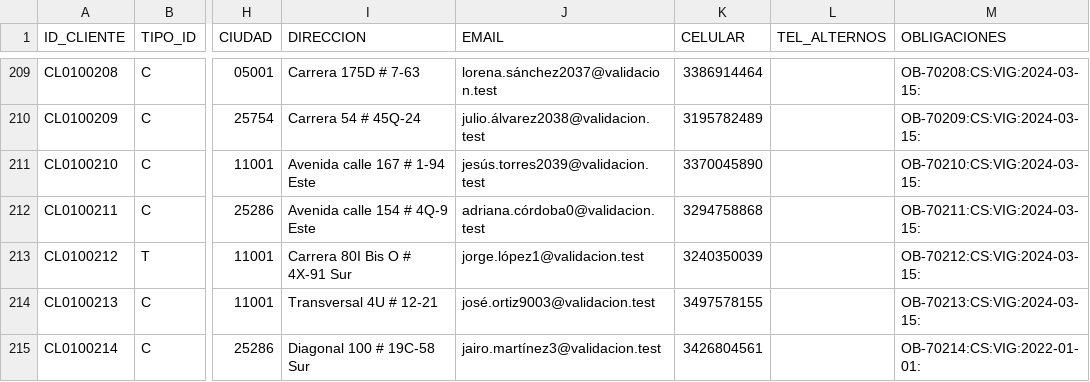
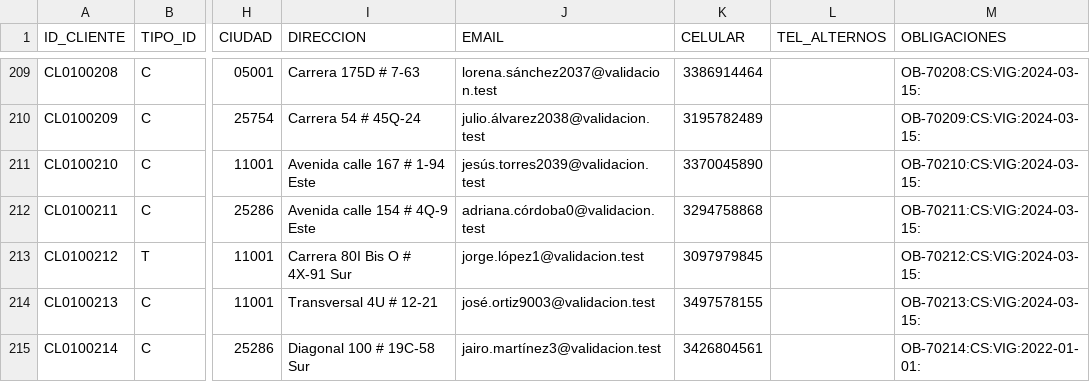
Before and after one commit to Daviddalejandro/Trabajo, a CSV file: mdm-rdm-prototype/backend/data/validation/credito_core.csv, drawn as a sheet; only a part is shown, gaps mark what is left out; the diff names each change by its address in the sheet, - before the commit and + after, or states it on an @@ line.

```diff
--- a/mdm-rdm-prototype/backend/data/validation/credito_core.csv
+++ b/mdm-rdm-prototype/backend/data/validation/credito_core.csv
-K213 (CELULAR): 3240350039
+K213 (CELULAR): 3097979845
```
Also changed, not shown: mdm-rdm-prototype/backend/data/synth/crm_bp.csv, mdm-rdm-prototype/backend/data/synth/web_portal.csv, 29 other files.
